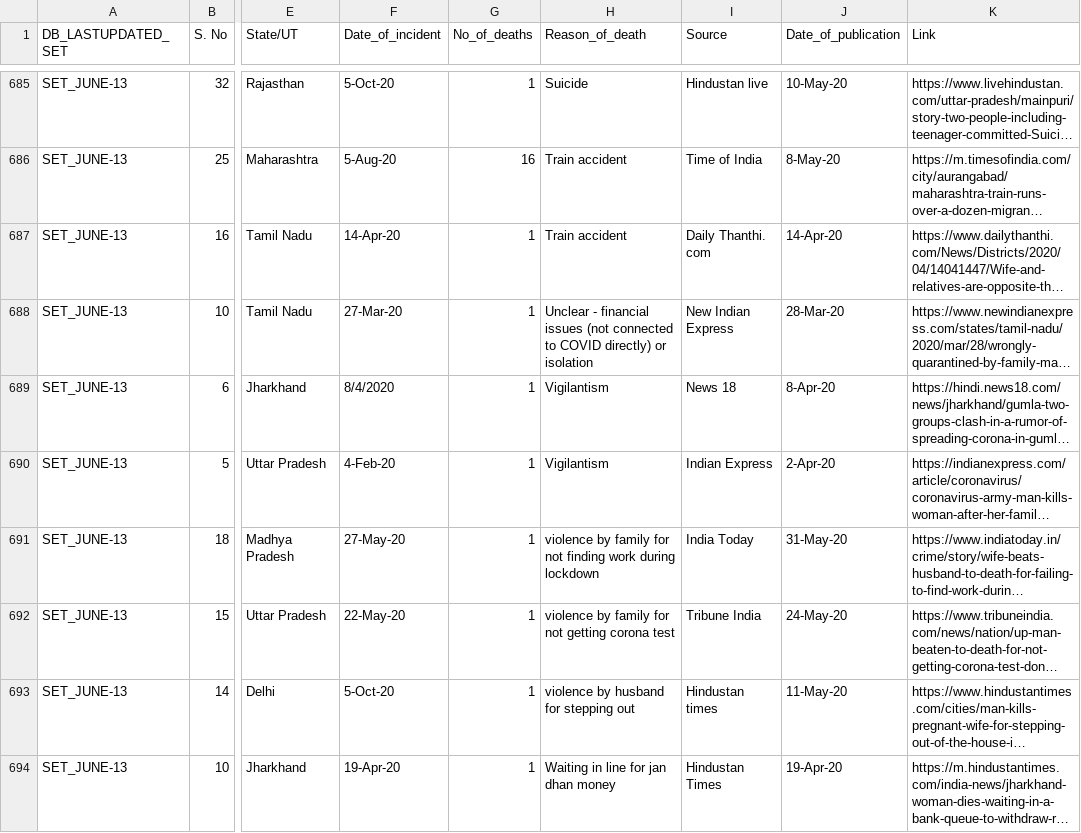
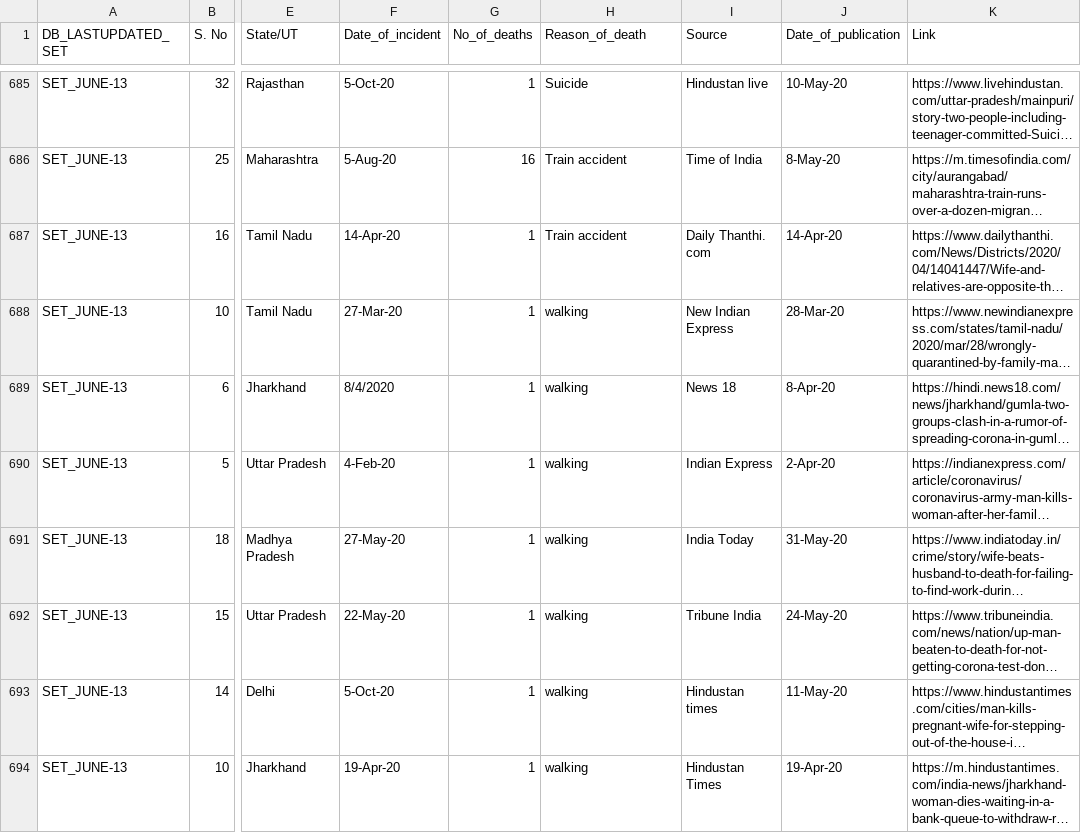
Before and after one commit to theonlyanish/FIT3179-Assig2, a CSV file: data/india_non-virus-deaths.csv, drawn as a sheet; only a part is shown, gaps mark what is left out; long unchanged cells end in …; the diff covers the shown part only; the diff names each change by its address in the sheet, - before the commit and + after, or states it on an @@ line.

```diff
--- a/data/india_non-virus-deaths.csv
+++ b/data/india_non-virus-deaths.csv
-H688 (Reason_of_death): Unclear - financial issues (not connected to COVID directly) or isolation
+H688 (Reason_of_death): walking
-H689:H690 (Reason_of_death): Vigilantism
+H689:H690 (Reason_of_death): walking
-H691 (Reason_of_death): violence by family for not finding work during lockdown
+H691 (Reason_of_death): walking
-H692 (Reason_of_death): violence by family for not getting corona test
+H692 (Reason_of_death): walking
-H693 (Reason_of_death): violence by husband for stepping out
+H693 (Reason_of_death): walking
-H694 (Reason_of_death): Waiting in line for jan dhan money
+H694 (Reason_of_death): walking
```
Also changed, not shown: 89 edited cells elsewhere in this file, 1 other file.
